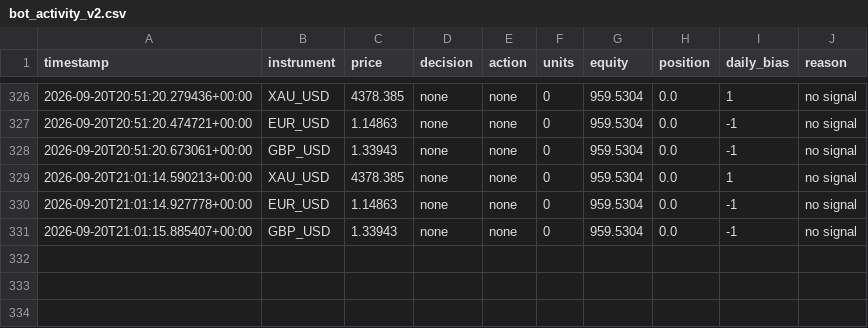
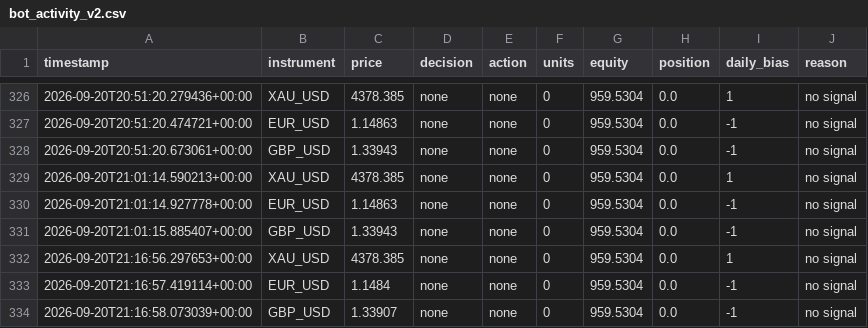
Before and after one commit to takshsheth0901-source/bot-2, a CSV file: bot_activity_v2.csv, drawn as a sheet; only a part is shown, gaps mark what is left out; the diff names each change by its address in the sheet, - before the commit and + after, or states it on an @@ line.

```diff
--- a/bot_activity_v2.csv
+++ b/bot_activity_v2.csv
+row 332: 2026-09-20T21:16:56.297653+00:00 | XAU_USD | 4378.385 | none | none | 0 | 959.5304 | 0.0 | 1 | no signal
+row 333: 2026-09-20T21:16:57.419114+00:00 | EUR_USD | 1.1484 | none | none | 0 | 959.5304 | 0.0 | -1 | no signal
+row 334: 2026-09-20T21:16:58.073039+00:00 | GBP_USD | 1.33907 | none | none | 0 | 959.5304 | 0.0 | -1 | no signal
```
Also changed, not shown: bot_state_v2.csv.
